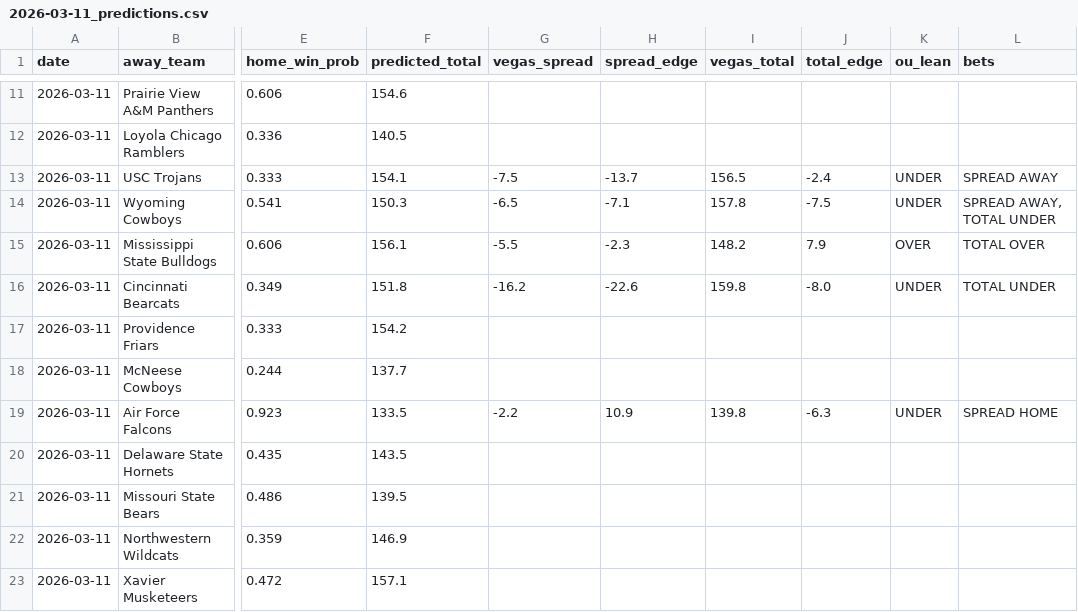
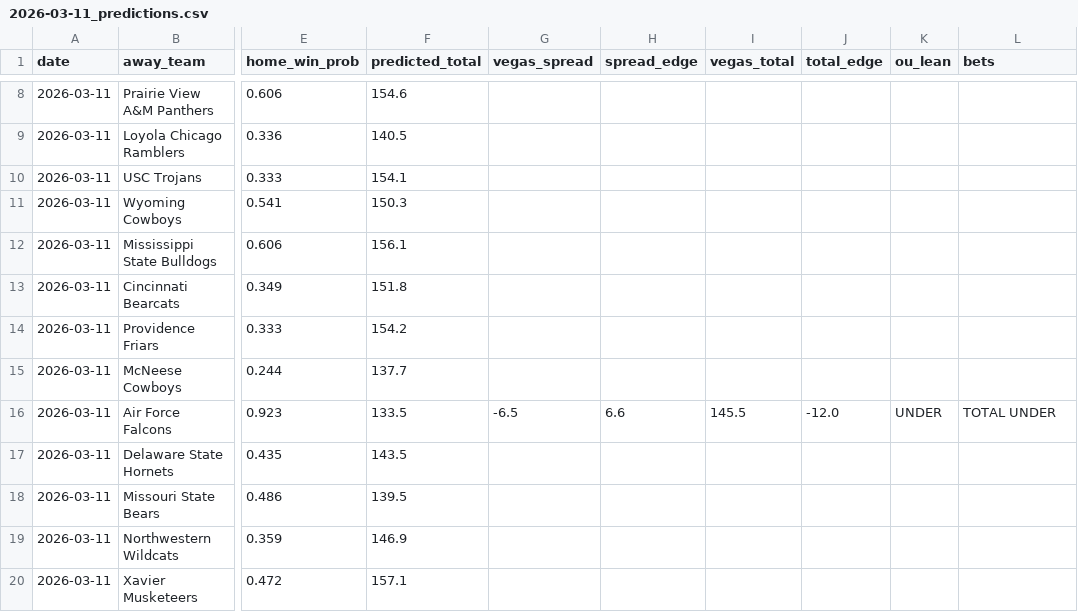
Before and after one commit to hatpat10/ncaab_model, a CSV file: predictions/2026-03-11_predictions.csv, drawn as a sheet; only a part is shown, gaps mark what is left out; addresses are those after the commit; the diff covers the shown part only; the diff names each change by its address in the sheet, - before the commit and + after, or states it on an @@ line.

```diff
--- a/predictions/2026-03-11_predictions.csv
+++ b/predictions/2026-03-11_predictions.csv
-G10 (vegas_spread): -7.5
+G10 (vegas_spread): (empty)
-H10 (spread_edge): -13.7
+H10 (spread_edge): (empty)
-I10 (vegas_total): 156.5
+I10 (vegas_total): (empty)
-J10 (total_edge): -2.4
+J10 (total_edge): (empty)
-K10:K11 (ou_lean): UNDER
+K10:K11 (ou_lean): (empty)
-L10 (bets): SPREAD AWAY
+L10 (bets): (empty)
-G11 (vegas_spread): -6.5
+G11 (vegas_spread): (empty)
-H11 (spread_edge): -7.1
+H11 (spread_edge): (empty)
-I11 (vegas_total): 157.8
+I11 (vegas_total): (empty)
-J11 (total_edge): -7.5
+J11 (total_edge): (empty)
-L11 (bets): SPREAD AWAY, TOTAL UNDER
+L11 (bets): (empty)
-G12 (vegas_spread): -5.5
+G12 (vegas_spread): (empty)
-H12 (spread_edge): -2.3
+H12 (spread_edge): (empty)
-I12 (vegas_total): 148.2
+I12 (vegas_total): (empty)
-J12 (total_edge): 7.9
+J12 (total_edge): (empty)
-K12 (ou_lean): OVER
+K12 (ou_lean): (empty)
-L12 (bets): TOTAL OVER
+L12 (bets): (empty)
-G13 (vegas_spread): -16.2
+G13 (vegas_spread): (empty)
-H13 (spread_edge): -22.6
+H13 (spread_edge): (empty)
-I13 (vegas_total): 159.8
+I13 (vegas_total): (empty)
-J13 (total_edge): -8.0
+J13 (total_edge): (empty)
-K13 (ou_lean): UNDER
+K13 (ou_lean): (empty)
-L13 (bets): TOTAL UNDER
+L13 (bets): (empty)
-G16 (vegas_spread): -2.2
+G16 (vegas_spread): -6.5
-H16 (spread_edge): 10.9
+H16 (spread_edge): 6.6
-I16 (vegas_total): 139.8
+I16 (vegas_total): 145.5
-J16 (total_edge): -6.3
+J16 (total_edge): -12.0
-L16 (bets): SPREAD HOME
+L16 (bets): TOTAL UNDER
```
Also changed, not shown: 3 added rows, 3 removed rows and 51 edited cells elsewhere in this file, 46 other files.
